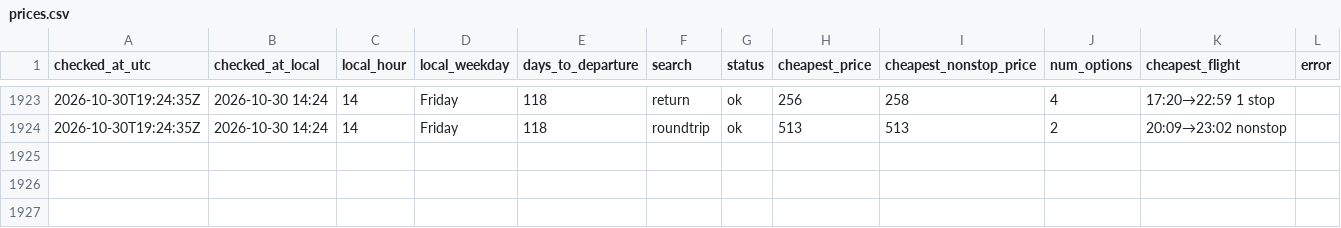
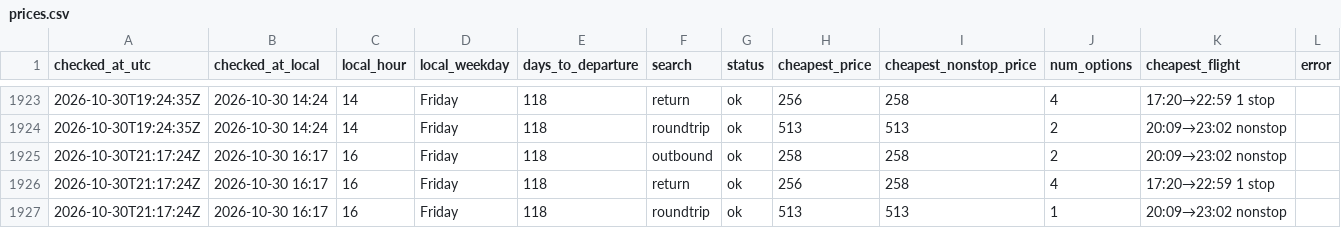
Before and after one commit to tommyjoppich/flighttracker, a CSV file: data/prices.csv, drawn as a sheet; only a part is shown, gaps mark what is left out; the diff names each change by its address in the sheet, - before the commit and + after, or states it on an @@ line.

```diff
--- a/data/prices.csv
+++ b/data/prices.csv
+row 1925: 2026-10-30T21:17:24Z | 2026-10-30 16:17 | 16 | Friday | 118 | outbound | ok | 258 | 258 | 2 | 20:09→23:02 nonstop
+row 1926: 2026-10-30T21:17:24Z | 2026-10-30 16:17 | 16 | Friday | 118 | return | ok | 256 | 258 | 4 | 17:20→22:59 1 stop
+row 1927: 2026-10-30T21:17:24Z | 2026-10-30 16:17 | 16 | Friday | 118 | roundtrip | ok | 513 | 513 | 1 | 20:09→23:02 nonstop
```
Also changed, not shown: data/options.csv, 5 other files.
